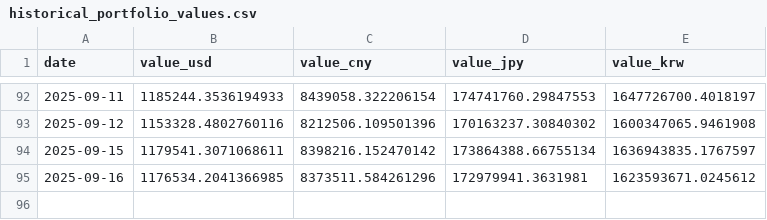
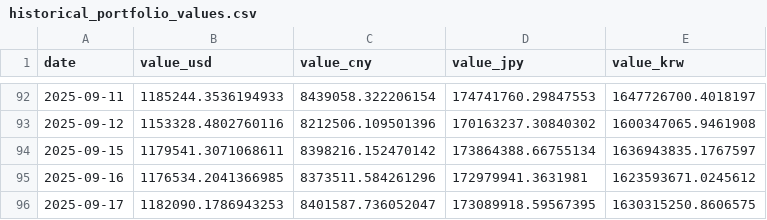
Before and after one commit to ryusoh/fund, a CSV file: data/historical_portfolio_values.csv, drawn as a sheet; only a part is shown, gaps mark what is left out.

```diff
--- a/data/historical_portfolio_values.csv
+++ b/data/historical_portfolio_values.csv
@@ -95 +95,2 @@ date,value_usd,value_cny,value_jpy,value_krw
 2025-09-16,1176534.2041366985,8373511.584261296,172979941.3631981,1623593671.0245612
+2025-09-17,1182090.1786943253,8401587.736052047,173089918.59567395,1630315250.8606575
```
